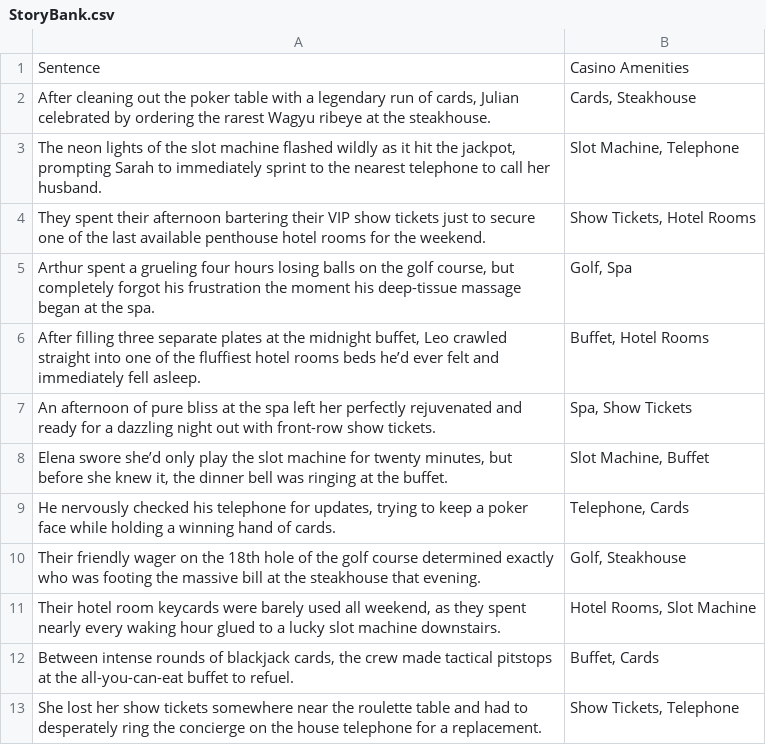
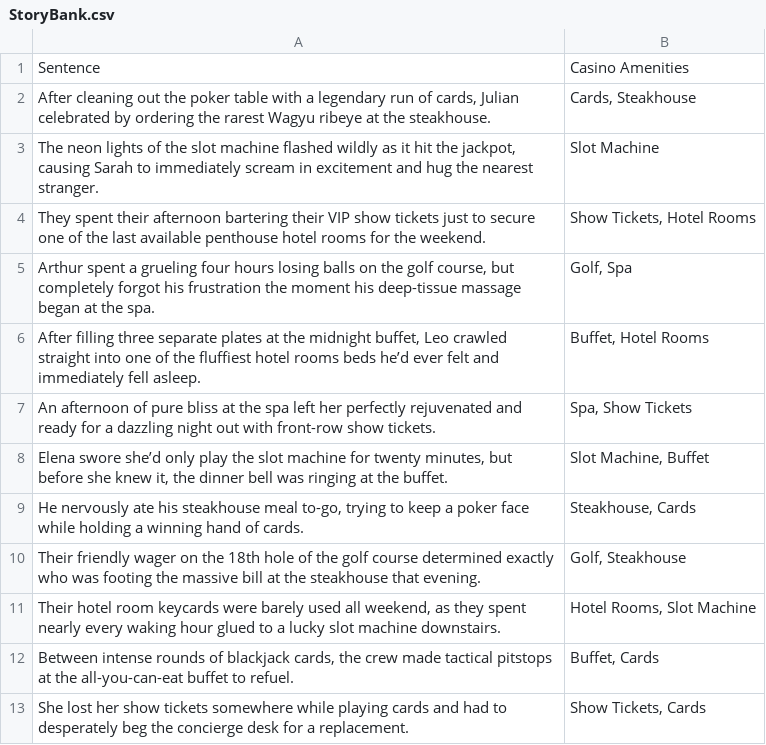
Before and after one commit to NyaliaLui/pd-preso, a CSV file: public/StoryBank.csv, drawn as a sheet; removed rows and columns are numbered as before the commit, all else as after; the diff names each change by its address in the sheet, - before the commit and + after, or states it on an @@ line.

Commit message:
app: remove telephone from story bank
Signed-off-by: NyaliaLui <luinyalia@gmail.com>

```diff
--- a/public/StoryBank.csv
+++ b/public/StoryBank.csv
-row 3: The neon lights of the slot machine flashed wildly as it hit the jackpot, prompting Sarah to immediately sprint to the nearest telephone to call her husband. | Slot Machine, Telephone
+row 3: The neon lights of the slot machine flashed wildly as it hit the jackpot, causing Sarah to immediately scream in excitement and hug the nearest stranger. | Slot Machine
-row 9: He nervously checked his telephone for updates, trying to keep a poker face while holding a winning hand of cards. | Telephone, Cards
+row 9: He nervously ate his steakhouse meal to-go, trying to keep a poker face while holding a winning hand of cards. | Steakhouse, Cards
-row 13: She lost her show tickets somewhere near the roulette table and had to desperately ring the concierge on the house telephone for a replacement. | Show Tickets, Telephone
+row 13: She lost her show tickets somewhere while playing cards and had to desperately beg the concierge desk for a replacement. | Show Tickets, Cards
```
Also changed, not shown: 1 other file.
